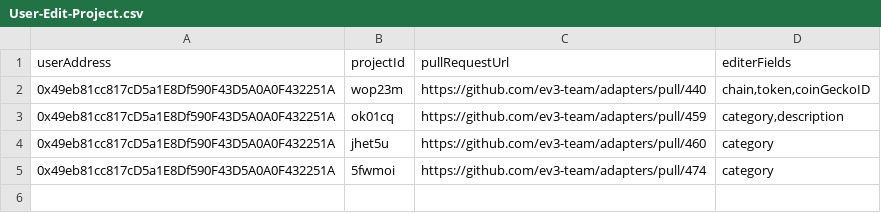
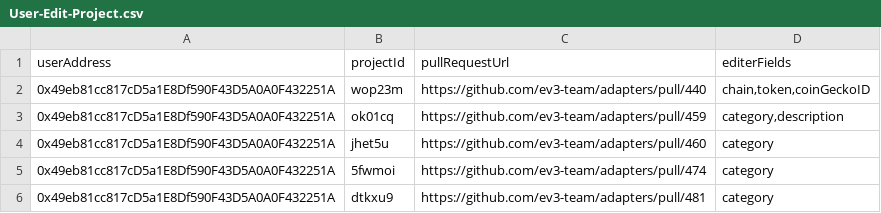
Before and after one commit to ev3-team/adapters, a CSV file: scripts/data/tracking-events/User-Edit-Project.csv, drawn as a sheet; the diff names each change by its address in the sheet, - before the commit and + after, or states it on an @@ line.

```diff
--- a/scripts/data/tracking-events/User-Edit-Project.csv
+++ b/scripts/data/tracking-events/User-Edit-Project.csv
+row 6: 0x49eb81cc817cD5a1E8Df590F43D5A0A0F432251A | dtkxu9 | https://github.com/ev3-team/adapters/pull/481 | category
```
